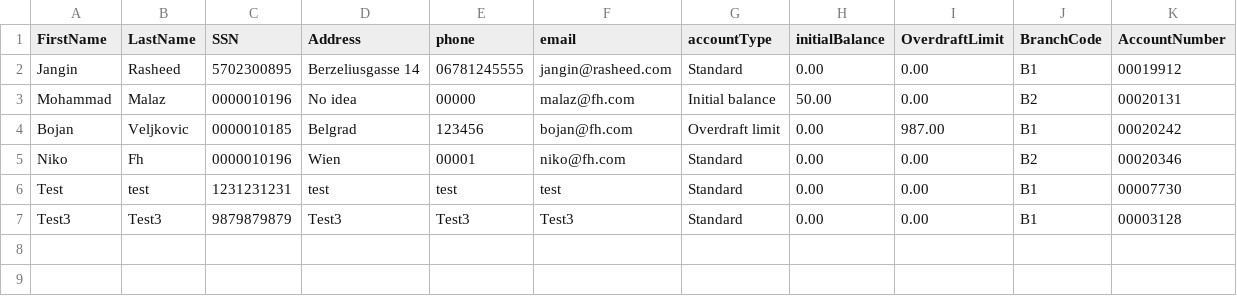
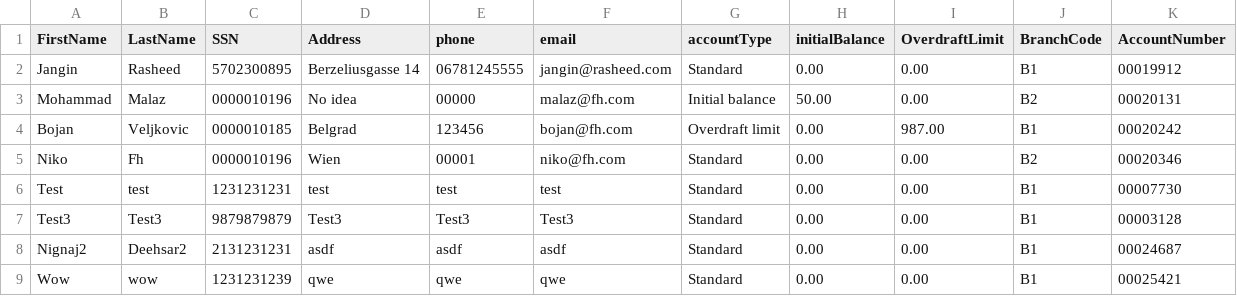
Before and after one commit to FHTW-HWSE2/bank-teissl_A_BankProject, a CSV file: assets/accounts.csv, drawn as a sheet.

```diff
--- a/assets/accounts.csv
+++ b/assets/accounts.csv
@@ -7 +7,3 @@ Test,test,1231231231,test,test,test,Standard,0.00,0.00,B1,00007730
 Test3,Test3,9879879879,Test3,Test3,Test3,Standard,0.00,0.00,B1,00003128
+Nignaj2,Deehsar2,2131231231,asdf,asdf,asdf,Standard,0.00,0.00,B1,00024687
+Wow,wow,1231231239,qwe,qwe,qwe,Standard,0.00,0.00,B1,00025421
```
Also changed, not shown: 8 other files.
